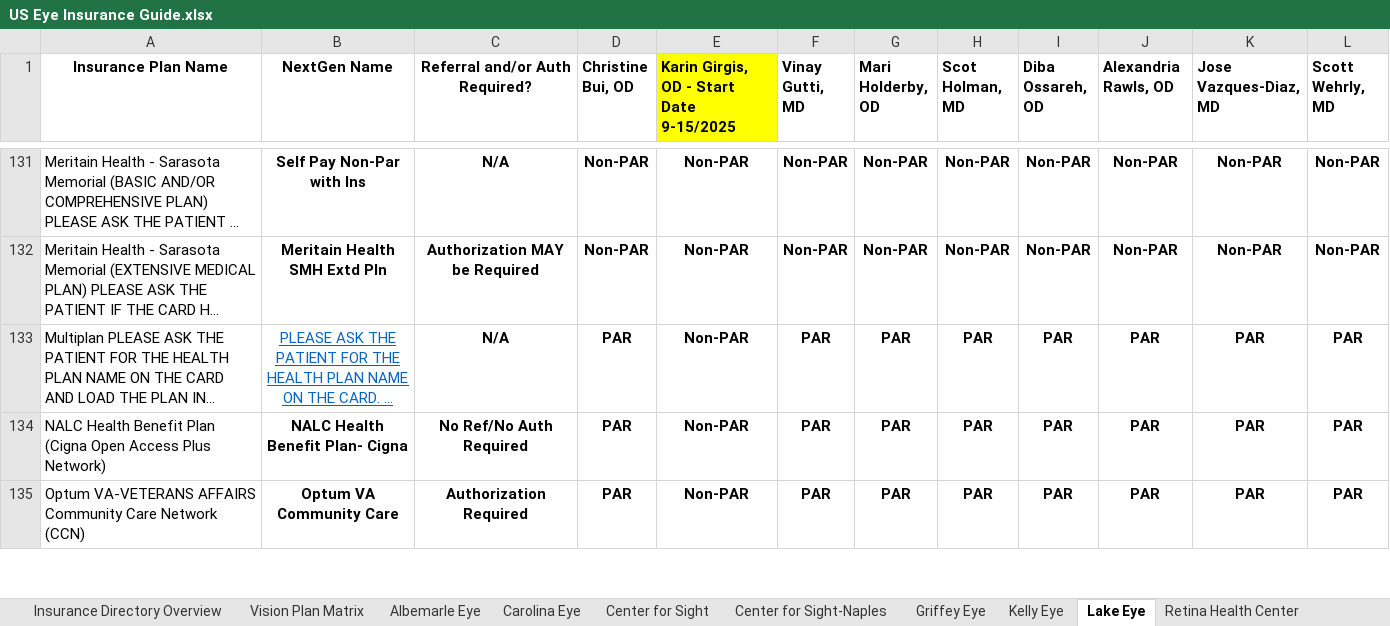
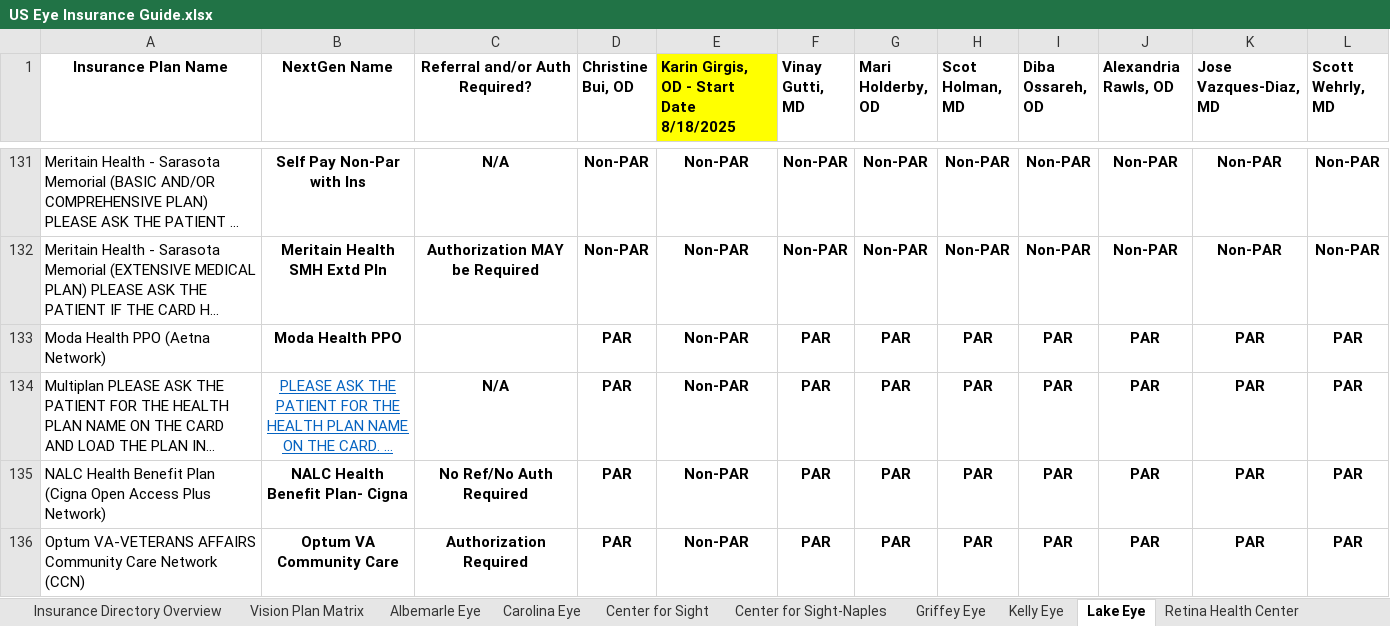
Before and after one commit to wak1616/PAC, an Excel workbook: US Eye Insurance Guide.xlsx, sheet Lake Eye, drawn as a sheet; only a part is shown, gaps mark what is left out; long unchanged cells end in …; values as stored, in another font and other column widths than the file's, no borders; conditional formats not drawn; the diff names each change by its address in the sheet, - before the commit and + after, or states it on an @@ line.

```diff
--- a/US Eye Insurance Guide.xlsx (sheet Lake Eye)
+++ b/US Eye Insurance Guide.xlsx (sheet Lake Eye)
-E1: Karin Girgis, OD - Start Date 9-15/2025
+E1: Karin Girgis, OD - Start Date 8/18/2025
+row 133: Moda Health PPO (Aetna Network) | Moda Health PPO |  | PAR | Non-PAR | PAR | PAR | PAR | PAR | PAR | PAR | PAR
```
Also changed, not shown: sheet Center for Sight, sheet SW FL Eye, sheet Center for Sight-Naples, sheet Retina Health Center, sheet SFSC-ASC, sheet MEC-ASC, 2 more sheets.
